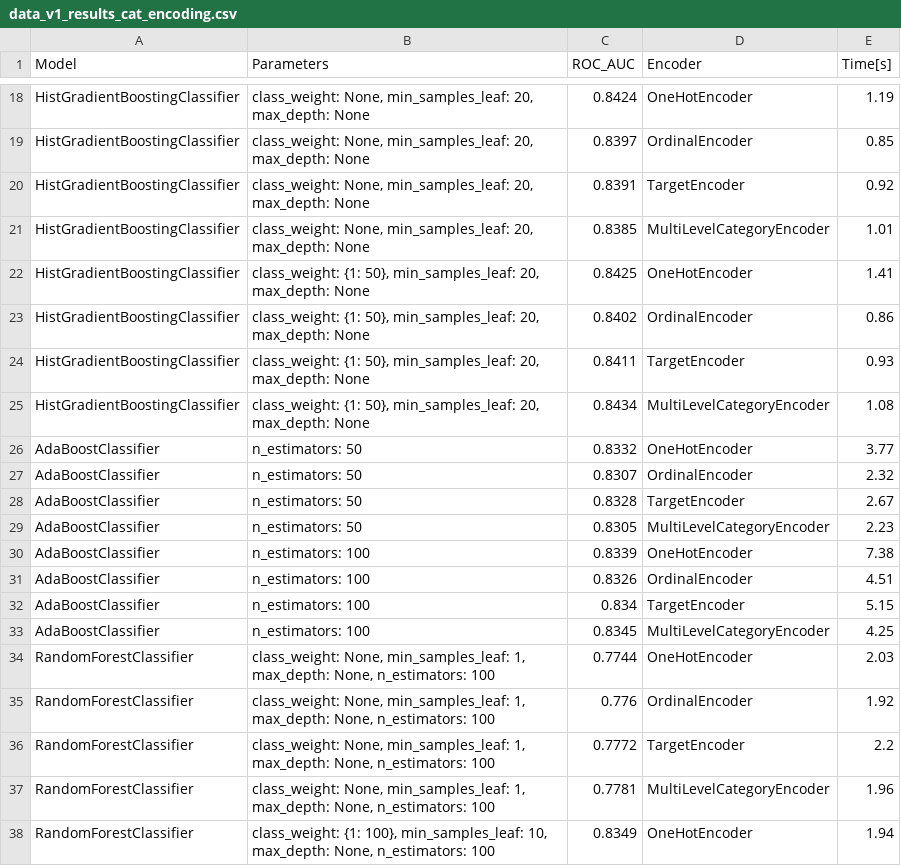
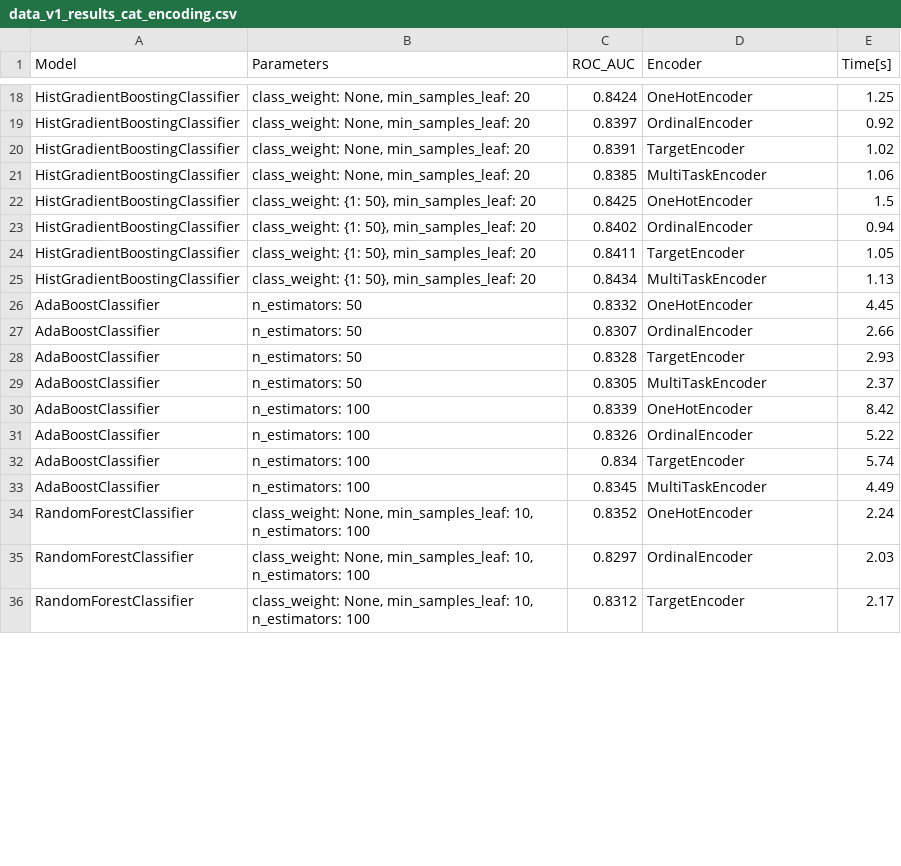
Before and after one commit to k-katarzyna/Lead_Conversion_Probability, a CSV file: Happy_Customer_Bank/data/data_v1_results_cat_encoding.csv, drawn as a sheet; only a part is shown, gaps mark what is left out; removed rows and columns are numbered as before the commit, all else as after; the diff covers the shown part only; the diff names each change by its address in the sheet, - before the commit and + after, or states it on an @@ line.

```diff
--- a/Happy_Customer_Bank/data/data_v1_results_cat_encoding.csv
+++ b/Happy_Customer_Bank/data/data_v1_results_cat_encoding.csv
-B18:B21 (Parameters): …None, min_samples_leaf: 20, max_depth: None
+B18:B21 (Parameters): …None, min_samples_leaf: 20
-E18 (Time[s]): 1.19
+E18 (Time[s]): 1.25
-E19 (Time[s]): 0.85
+E19 (Time[s]): 0.92
-E20 (Time[s]): 0.92
+E20 (Time[s]): 1.02
-D21 (Encoder): MultiLevelCategoryEncoder
+D21 (Encoder): MultiTaskEncoder
-E21 (Time[s]): 1.01
+E21 (Time[s]): 1.06
-B22:B25 (Parameters): …50}, min_samples_leaf: 20, max_depth: None
+B22:B25 (Parameters): …50}, min_samples_leaf: 20
-E22 (Time[s]): 1.41
+E22 (Time[s]): 1.5
-E23 (Time[s]): 0.86
+E23 (Time[s]): 0.94
-E24 (Time[s]): 0.93
+E24 (Time[s]): 1.05
-D25 (Encoder): MultiLevelCategoryEncoder
+D25 (Encoder): MultiTaskEncoder
-E25 (Time[s]): 1.08
+E25 (Time[s]): 1.13
-E26 (Time[s]): 3.77
+E26 (Time[s]): 4.45
-E27 (Time[s]): 2.32
+E27 (Time[s]): 2.66
-E28 (Time[s]): 2.67
+E28 (Time[s]): 2.93
-D29 (Encoder): MultiLevelCategoryEncoder
+D29 (Encoder): MultiTaskEncoder
-E29 (Time[s]): 2.23
+E29 (Time[s]): 2.37
-E30 (Time[s]): 7.38
+E30 (Time[s]): 8.42
-E31 (Time[s]): 4.51
+E31 (Time[s]): 5.22
-E32 (Time[s]): 5.15
+E32 (Time[s]): 5.74
-D33 (Encoder): MultiLevelCategoryEncoder
+D33 (Encoder): MultiTaskEncoder
-E33 (Time[s]): 4.25
+E33 (Time[s]): 4.49
+row 34: RandomForestClassifier | class_weight: None, min_samples_leaf: 10, n_estimators: 100 | 0.8352 | OneHotEncoder | 2.24
-B35 (Parameters): …None, min_samples_leaf: 1, max_depth: None, n_estimators: 100
+B35 (Parameters): …None, min_samples_leaf: 10, n_estimators: 100
-C35 (ROC_AUC): 0.7744
+C35 (ROC_AUC): 0.8297
-D35 (Encoder): OneHotEncoder
+D35 (Encoder): OrdinalEncoder
-row 35: RandomForestClassifier | class_weight: None, min_samples_leaf: 1, max_depth: None, n_estimators: 100 | 0.776 | OrdinalEncoder | 1.92
-B36 (Parameters): …None, min_samples_leaf: 1, max_depth: None, n_estimators: 100
+B36 (Parameters): …None, min_samples_leaf: 10, n_estimators: 100
-C36 (ROC_AUC): 0.7772
+C36 (ROC_AUC): 0.8312
-E36 (Time[s]): 2.2
+E36 (Time[s]): 2.17
-row 37: RandomForestClassifier | class_weight: None, min_samples_leaf: 1, max_depth: None, n_estimators: 100 | 0.7781 | MultiLevelCategoryEncoder | 1.96
-row 38: RandomForestClassifier | class_weight: {1: 100}, min_samples_leaf: 10, max_depth: None, n_estimators: 100 | 0.8349 | OneHotEncoder | 1.94
```
Also changed, not shown: 14 added rows, 12 removed rows and 15 edited cells elsewhere in this file, Happy_Customer_Bank/data/data_v1_results_feature_selection.csv, Happy_Customer_Bank/data/data_v1_results_imputation.csv, 2 other files.
